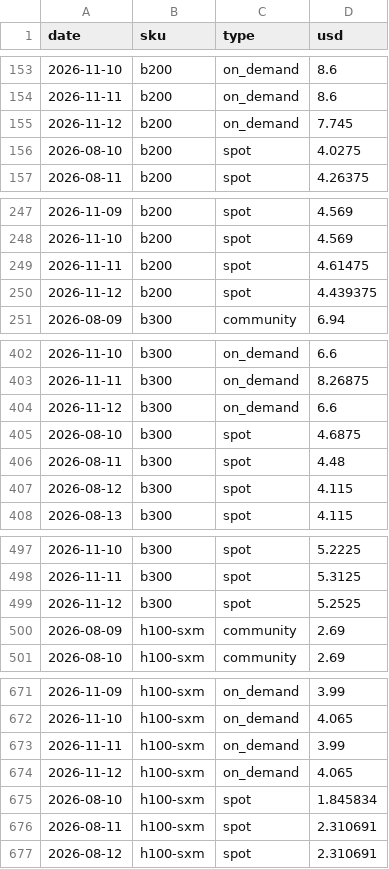
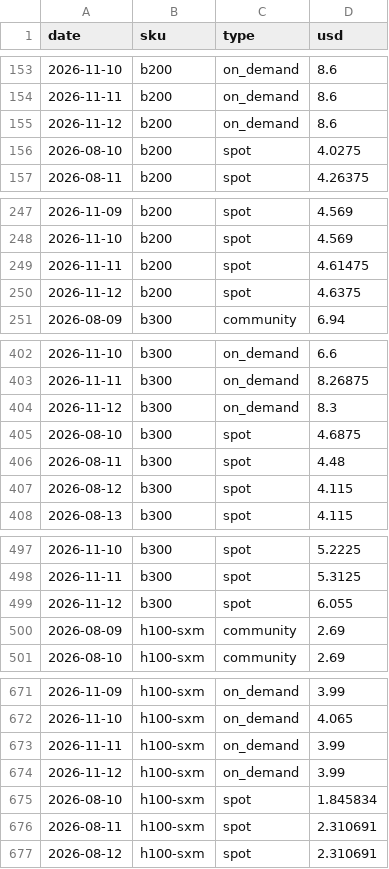
Before and after one commit to jejukairos/ai-credit-risk-dashboard, a CSV file: data/gpu_prices.csv, drawn as a sheet; only a part is shown, gaps mark what is left out; the diff covers the shown part only.

```diff
--- a/data/gpu_prices.csv
+++ b/data/gpu_prices.csv
@@ -154,3 +154,3 @@ date,sku,type,usd
 2026-11-11,b200,on_demand,8.6
-2026-11-12,b200,on_demand,7.745
+2026-11-12,b200,on_demand,8.6
 2026-08-10,b200,spot,4.0275
@@ -249,3 +249,3 @@ date,sku,type,usd
 2026-11-11,b200,spot,4.61475
-2026-11-12,b200,spot,4.439375
+2026-11-12,b200,spot,4.6375
 2026-08-09,b300,community,6.94
@@ -403,3 +403,3 @@ date,sku,type,usd
 2026-11-11,b300,on_demand,8.26875
-2026-11-12,b300,on_demand,6.6
+2026-11-12,b300,on_demand,8.3
 2026-08-10,b300,spot,4.6875
@@ -498,3 +498,3 @@ date,sku,type,usd
 2026-11-11,b300,spot,5.3125
-2026-11-12,b300,spot,5.2525
+2026-11-12,b300,spot,6.055
 2026-08-09,h100-sxm,community,2.69
@@ -673,3 +673,3 @@ date,sku,type,usd
 2026-11-11,h100-sxm,on_demand,3.99
-2026-11-12,h100-sxm,on_demand,4.065
+2026-11-12,h100-sxm,on_demand,3.99
 2026-08-10,h100-sxm,spot,1.845834
```
Also changed, not shown: 3 edited cells elsewhere in this file, data/dram_daily.csv, data/fed_futures.csv, 17 other files.
